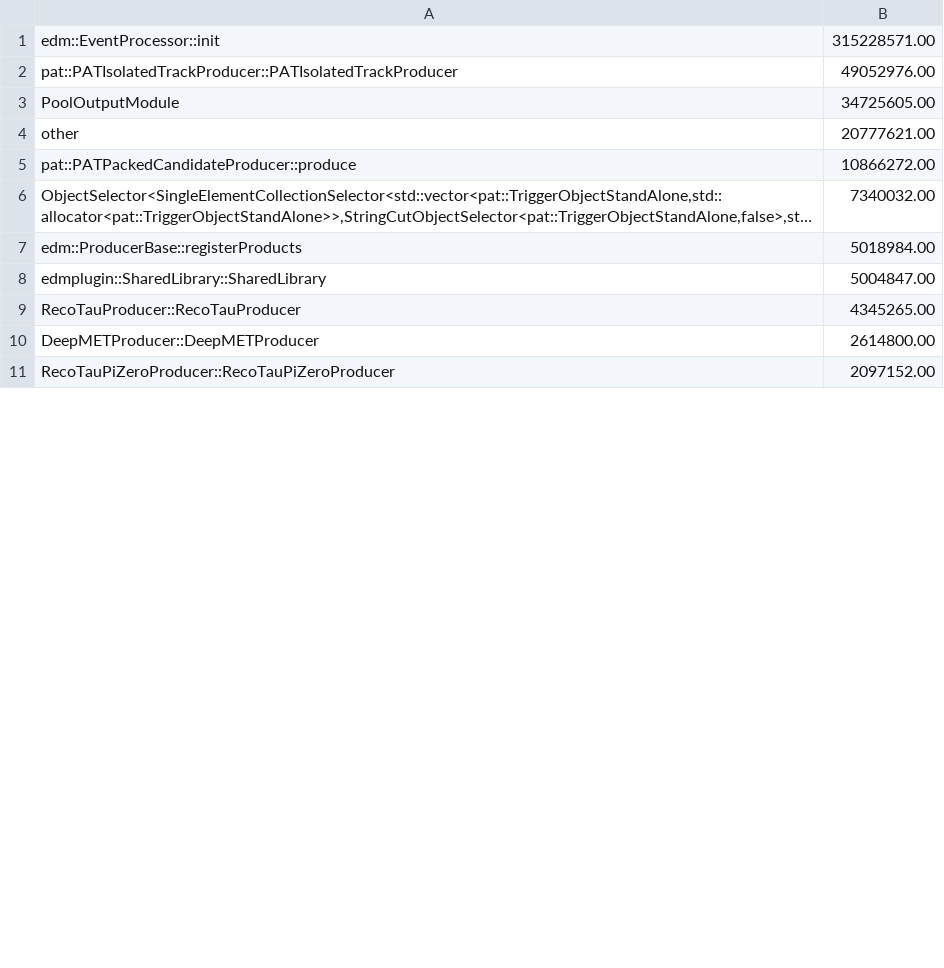
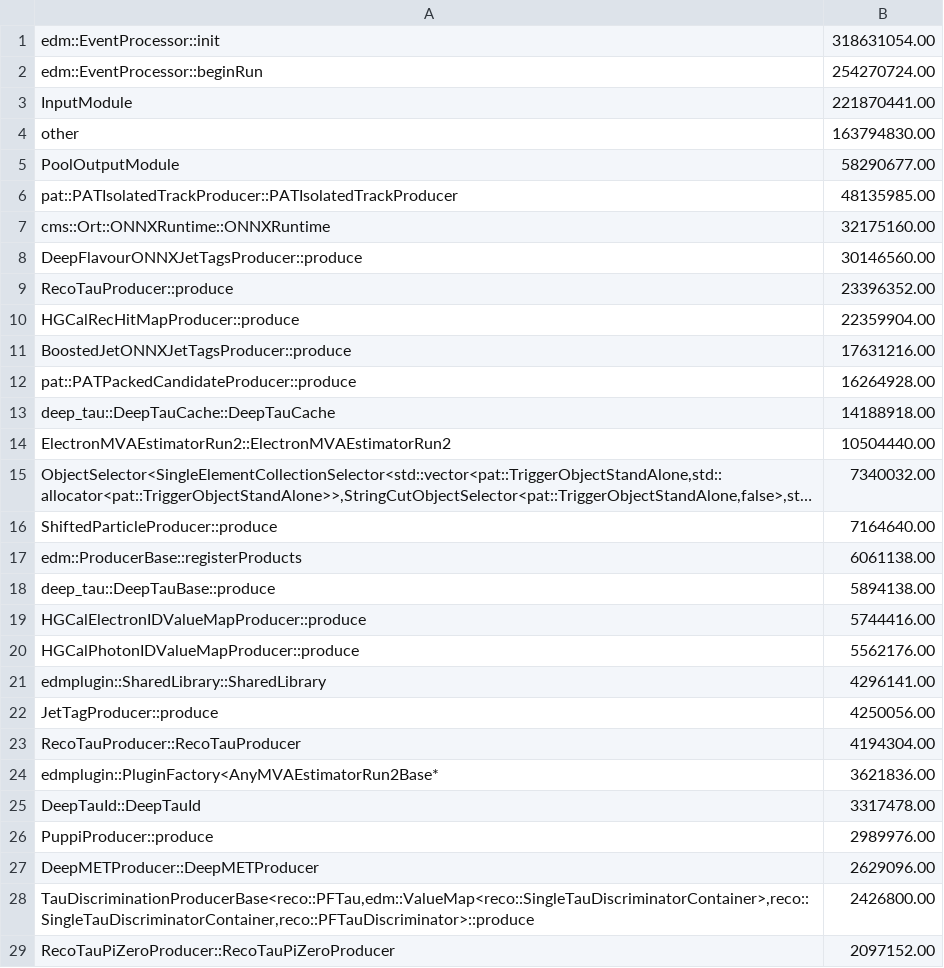
Before and after one commit to xoqhdgh1002/cms-reco-profiling, a CSV file: results/igprof/11_3_0_pre4/23434.21/step4/mem_grouped.csv, drawn as a sheet; only a part is shown; long unchanged cells end in …; removed rows and columns are numbered as before the commit, all else as after; the diff covers the shown part only; the diff names each change by its address in the sheet, - before the commit and + after, or states it on an @@ line.

Commit message:
update 11_3_0_pre4 with the correct igprof MEM result

```diff
--- a/results/igprof/11_3_0_pre4/23434.21/step4/mem_grouped.csv
+++ b/results/igprof/11_3_0_pre4/23434.21/step4/mem_grouped.csv
-B1: 315228571.00
+B1: 318631054.00
-row 2: pat::PATIsolatedTrackProducer::PATIsolatedTrackProducer | 49052976.00
-row 3: PoolOutputModule | 34725605.00
+row 2: edm::EventProcessor::beginRun | 254270724.00
+row 3: InputModule | 221870441.00
-B4: 20777621.00
+B4: 163794830.00
+row 5: PoolOutputModule | 58290677.00
+row 6: pat::PATIsolatedTrackProducer::PATIsolatedTrackProducer | 48135985.00
+row 7: cms::Ort::ONNXRuntime::ONNXRuntime | 32175160.00
+row 8: DeepFlavourONNXJetTagsProducer::produce | 30146560.00
+row 9: RecoTauProducer::produce | 23396352.00
+row 10: HGCalRecHitMapProducer::produce | 22359904.00
+row 11: BoostedJetONNXJetTagsProducer::produce | 17631216.00
-B12: 10866272.00
+B12: 16264928.00
+row 13: deep_tau::DeepTauCache::DeepTauCache | 14188918.00
+row 14: ElectronMVAEstimatorRun2::ElectronMVAEstimatorRun2 | 10504440.00
+row 16: ShiftedParticleProducer::produce | 7164640.00
-B17: 5018984.00
+B17: 6061138.00
+row 18: deep_tau::DeepTauBase::produce | 5894138.00
+row 19: HGCalElectronIDValueMapProducer::produce | 5744416.00
+row 20: HGCalPhotonIDValueMapProducer::produce | 5562176.00
-B21: 5004847.00
+B21: 4296141.00
+row 22: JetTagProducer::produce | 4250056.00
-B23: 4345265.00
+B23: 4194304.00
+row 24: edmplugin::PluginFactory<AnyMVAEstimatorRun2Base* | 3621836.00
+row 25: DeepTauId::DeepTauId | 3317478.00
+row 26: PuppiProducer::produce | 2989976.00
-B27: 2614800.00
+B27: 2629096.00
+row 28: TauDiscriminationProducerBase<reco::PFTau,edm::ValueMap<reco::SingleTauDiscriminatorContainer>,reco::SingleTauDiscriminatorContainer,reco::PFTauDiscriminator>::produce | 2426800.00
```
Also changed, not shown: 29 added rows and 4 removed rows elsewhere in this file, results/igprof/11_3_0_pre4/23434.21/step3/cpu_grouped.csv, 8 other files.
